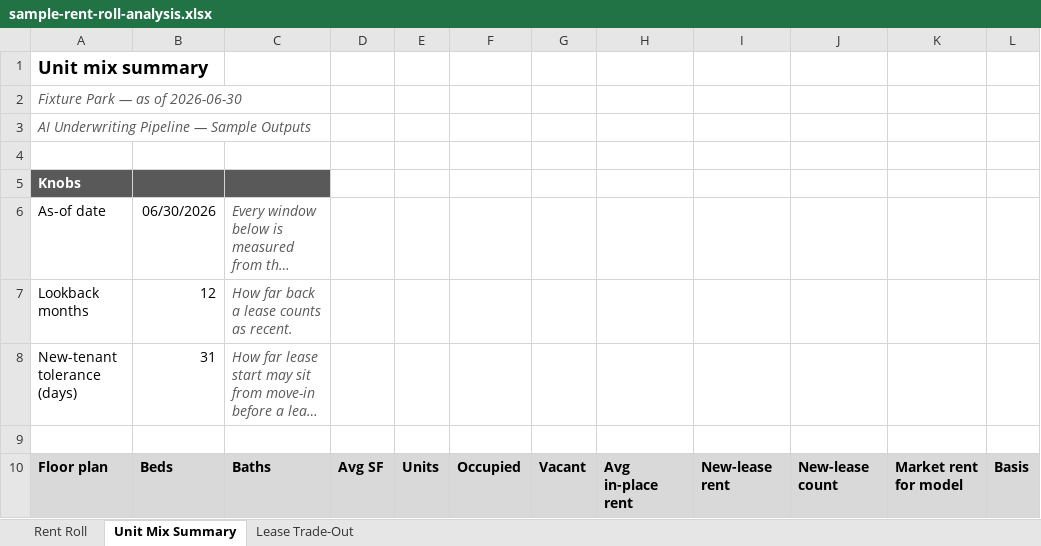
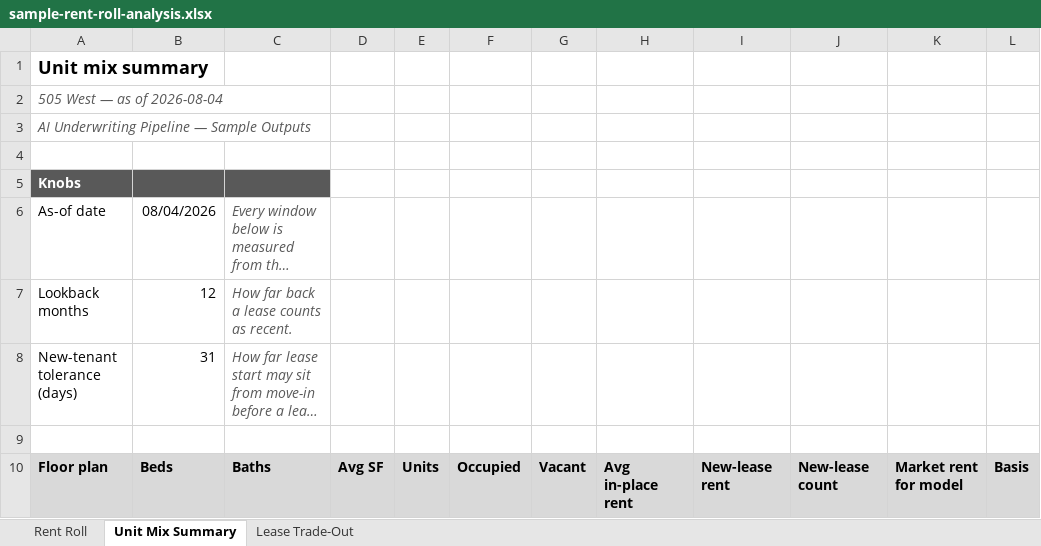
Before and after one commit to hermanian06/herman-chan-site, an Excel workbook: public/downloads/underwriting-demo/sample-rent-roll-analysis.xlsx, sheet Unit Mix Summary, drawn as a sheet; only a part is shown; long unchanged cells end in …; values as stored, in another font and other column widths than the file's, no borders; the diff covers the shown part only; the diff names each change by its address in the sheet, - before the commit and + after, or states it on an @@ line.

```diff
--- a/public/downloads/underwriting-demo/sample-rent-roll-analysis.xlsx (sheet Unit Mix Summary)
+++ b/public/downloads/underwriting-demo/sample-rent-roll-analysis.xlsx (sheet Unit Mix Summary)
-A2: Fixture Park — as of 2026-06-30
+A2: 505 West — as of 2026-08-04
-B6: 06/30/2026
+B6: 08/04/2026
```
Also changed, not shown: 9 added rows, 5 removed rows and 25 edited cells elsewhere in this sheet, sheet Rent Roll, sheet Lease Trade-Out, public/downloads/underwriting-demo/sample-deal-summary.xlsx, public/downloads/underwriting-demo/sample-model-ready-outputs.xlsx, 15 other files.
